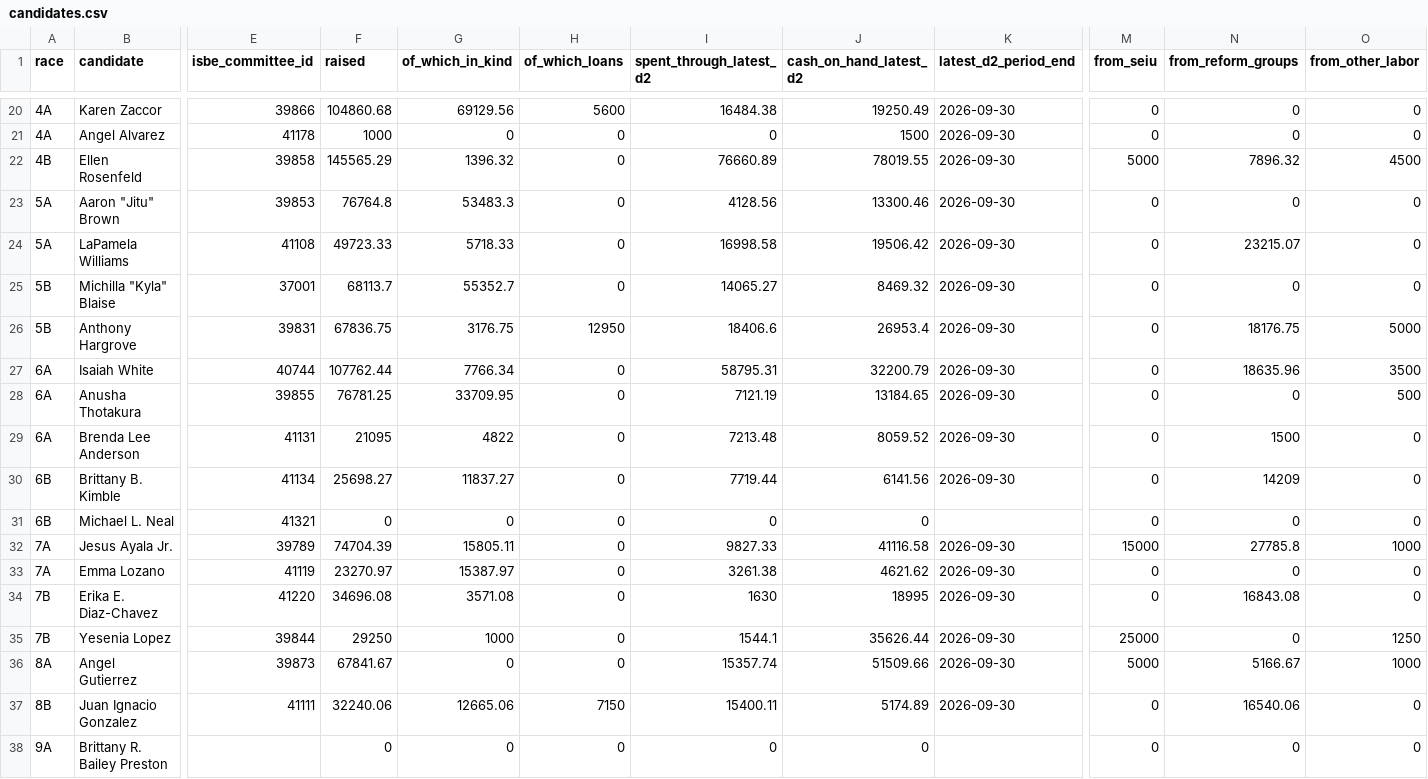
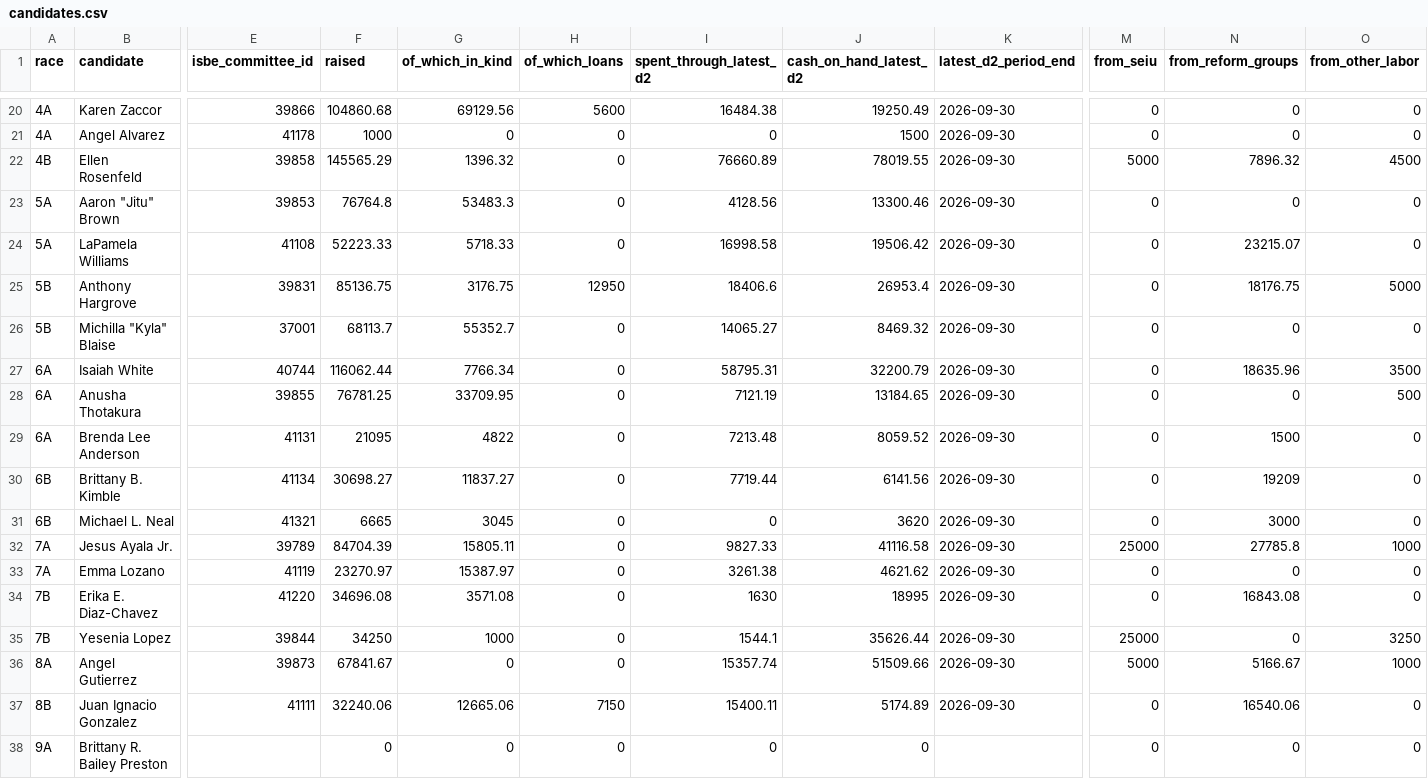
Before and after one commit to aadams-bga/schoolBoardMoney, a CSV file: dataDownload/candidates.csv, drawn as a sheet; only a part is shown, gaps mark what is left out; removed rows and columns are numbered as before the commit, all else as after; rows hold the shown columns only; the diff covers the shown part only; the diff names each change by its address in the sheet, - before the commit and + after, or states it on an @@ line.

```diff
--- a/dataDownload/candidates.csv
+++ b/dataDownload/candidates.csv
-F24 (raised): 49723.33
+F24 (raised): 52223.33
+row 25: 5B | Anthony Hargrove | 39831 | 85136.75 | 3176.75 | 12950 | 18406.6 | 26953.4 | 2026-09-30 | 0 | 18176.75 | 5000
-row 26: 5B | Anthony Hargrove | 39831 | 67836.75 | 3176.75 | 12950 | 18406.6 | 26953.4 | 2026-09-30 | 0 | 18176.75 | 5000
-F27 (raised): 107762.44
+F27 (raised): 116062.44
-F30 (raised): 25698.27
+F30 (raised): 30698.27
-N30 (from_reform_groups): 14209
+N30 (from_reform_groups): 19209
-F31 (raised): 0
+F31 (raised): 6665
-G31 (of_which_in_kind): 0
+G31 (of_which_in_kind): 3045
-J31 (cash_on_hand_latest_d2): 0
+J31 (cash_on_hand_latest_d2): 3620
-K31 (latest_d2_period_end): (empty)
+K31 (latest_d2_period_end): 2026-09-30
-N31 (from_reform_groups): 0
+N31 (from_reform_groups): 3000
-F32 (raised): 74704.39
+F32 (raised): 84704.39
-M32 (from_seiu): 15000
+M32 (from_seiu): 25000
-F35 (raised): 29250
+F35 (raised): 34250
-O35 (from_other_labor): 1250
+O35 (from_other_labor): 3250
```
Also changed, not shown: 22 edited cells elsewhere in this file, limitsOff/limitsOff.csv, moneyFlow/moneyFlow.csv, 9 other files.
